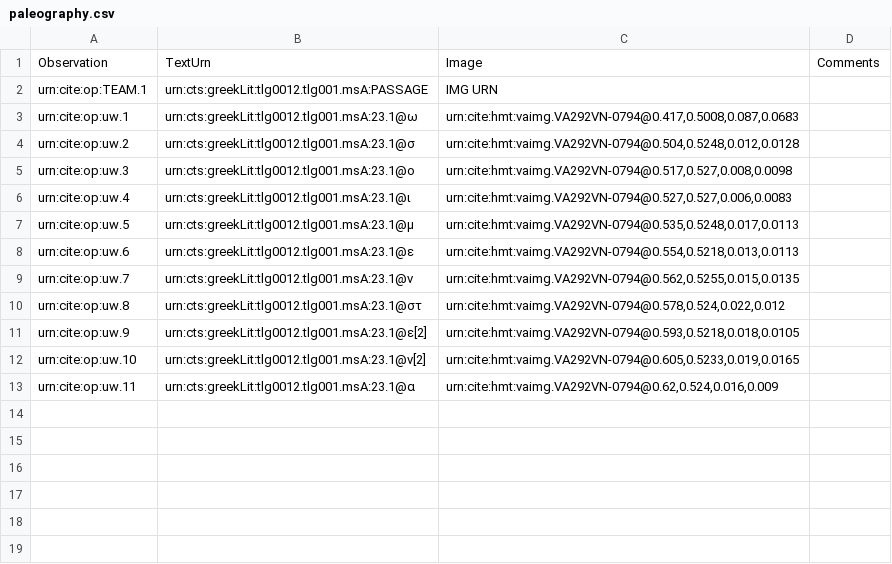
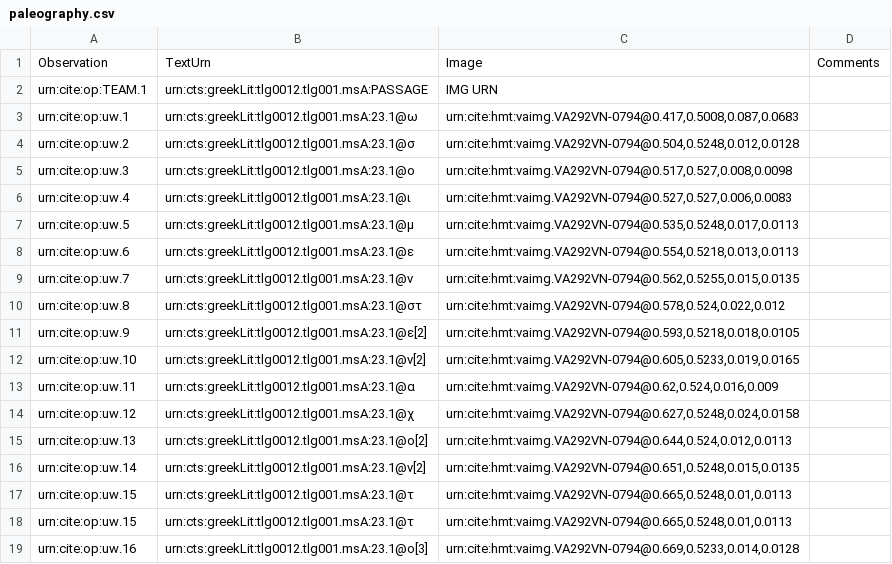
Before and after one commit to hmteditors/uwash, a CSV file: collections/paleography.csv, drawn as a sheet; the diff names each change by its address in the sheet, - before the commit and + after, or states it on an @@ line.

Commit message:
Update paleography.csv

```diff
--- a/collections/paleography.csv
+++ b/collections/paleography.csv
+row 14: urn:cite:op:uw.12 | urn:cts:greekLit:tlg0012.tlg001.msA:23.1@χ | urn:cite:hmt:vaimg.VA292VN-0794@0.627,0.5248,0.024,0.0158
+row 15: urn:cite:op:uw.13 | urn:cts:greekLit:tlg0012.tlg001.msA:23.1@ο[2] | urn:cite:hmt:vaimg.VA292VN-0794@0.644,0.524,0.012,0.0113
+row 16: urn:cite:op:uw.14 | urn:cts:greekLit:tlg0012.tlg001.msA:23.1@ν[2] | urn:cite:hmt:vaimg.VA292VN-0794@0.651,0.5248,0.015,0.0135
+row 17: urn:cite:op:uw.15 | urn:cts:greekLit:tlg0012.tlg001.msA:23.1@τ | urn:cite:hmt:vaimg.VA292VN-0794@0.665,0.5248,0.01,0.0113
+row 18: urn:cite:op:uw.15 | urn:cts:greekLit:tlg0012.tlg001.msA:23.1@τ | urn:cite:hmt:vaimg.VA292VN-0794@0.665,0.5248,0.01,0.0113
+row 19: urn:cite:op:uw.16 | urn:cts:greekLit:tlg0012.tlg001.msA:23.1@ο[3] | urn:cite:hmt:vaimg.VA292VN-0794@0.669,0.5233,0.014,0.0128
```
